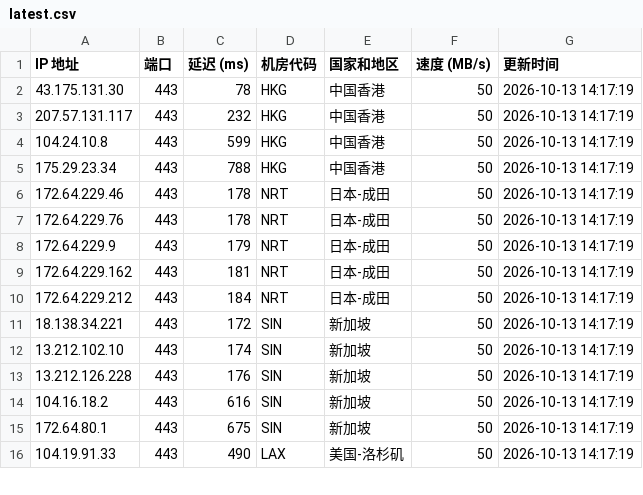
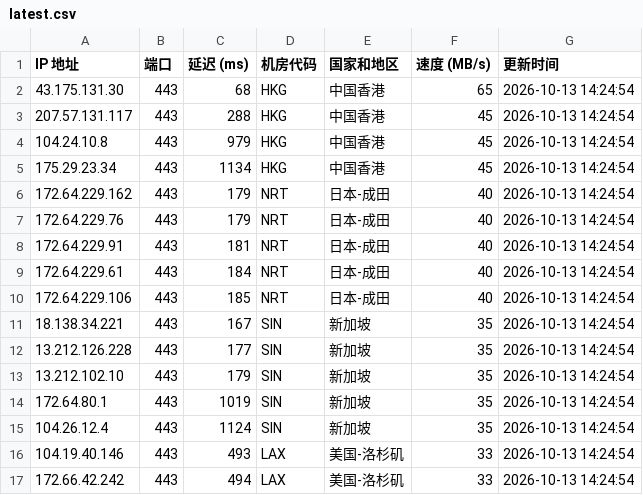
Before and after one commit to lizhiwei0608/router, a CSV file: latest.csv, drawn as a sheet; only a part is shown; the diff covers the shown part only.

```diff
--- a/latest.csv
+++ b/latest.csv
@@ -1,16 +1,17 @@
 IP 地址,端口,延迟 (ms),机房代码,国家和地区,速度 (MB/s),更新时间
-43.175.131.30,443,78,HKG,中国香港,50,2026-10-13 14:17:19
-207.57.131.117,443,232,HKG,中国香港,50,2026-10-13 14:17:19
-104.24.10.8,443,599,HKG,中国香港,50,2026-10-13 14:17:19
-175.29.23.34,443,788,HKG,中国香港,50,2026-10-13 14:17:19
-172.64.229.46,443,178,NRT,日本-成田,50,2026-10-13 14:17:19
-172.64.229.76,443,178,NRT,日本-成田,50,2026-10-13 14:17:19
-172.64.229.9,443,179,NRT,日本-成田,50,2026-10-13 14:17:19
-172.64.229.162,443,181,NRT,日本-成田,50,2026-10-13 14:17:19
-172.64.229.212,443,184,NRT,日本-成田,50,2026-10-13 14:17:19
-18.138.34.221,443,172,SIN,新加坡,50,2026-10-13 14:17:19
-13.212.102.10,443,174,SIN,新加坡,50,2026-10-13 14:17:19
-13.212.126.228,443,176,SIN,新加坡,50,2026-10-13 14:17:19
-104.16.18.2,443,616,SIN,新加坡,50,2026-10-13 14:17:19
-172.64.80.1,443,675,SIN,新加坡,50,2026-10-13 14:17:19
-104.19.91.33,443,490,LAX,美国-洛杉矶,50,2026-10-13 14:17:19
+43.175.131.30,443,68,HKG,中国香港,65,2026-10-13 14:24:54
+207.57.131.117,443,288,HKG,中国香港,45,2026-10-13 14:24:54
+104.24.10.8,443,979,HKG,中国香港,45,2026-10-13 14:24:54
+175.29.23.34,443,1134,HKG,中国香港,45,2026-10-13 14:24:54
+172.64.229.162,443,179,NRT,日本-成田,40,2026-10-13 14:24:54
+172.64.229.76,443,179,NRT,日本-成田,40,2026-10-13 14:24:54
+172.64.229.91,443,181,NRT,日本-成田,40,2026-10-13 14:24:54
+172.64.229.61,443,184,NRT,日本-成田,40,2026-10-13 14:24:54
+172.64.229.106,443,185,NRT,日本-成田,40,2026-10-13 14:24:54
+18.138.34.221,443,167,SIN,新加坡,35,2026-10-13 14:24:54
+13.212.126.228,443,177,SIN,新加坡,35,2026-10-13 14:24:54
+13.212.102.10,443,179,SIN,新加坡,35,2026-10-13 14:24:54
+172.64.80.1,443,1019,SIN,新加坡,35,2026-10-13 14:24:54
+104.26.12.4,443,1124,SIN,新加坡,35,2026-10-13 14:24:54
+104.19.40.146,443,493,LAX,美国-洛杉矶,33,2026-10-13 14:24:54
+172.66.42.242,443,494,LAX,美国-洛杉矶,33,2026-10-13 14:24:54
```
Also changed, not shown: 2 added rows, 3 removed rows and 18 edited cells elsewhere in this file, 1 other file.
